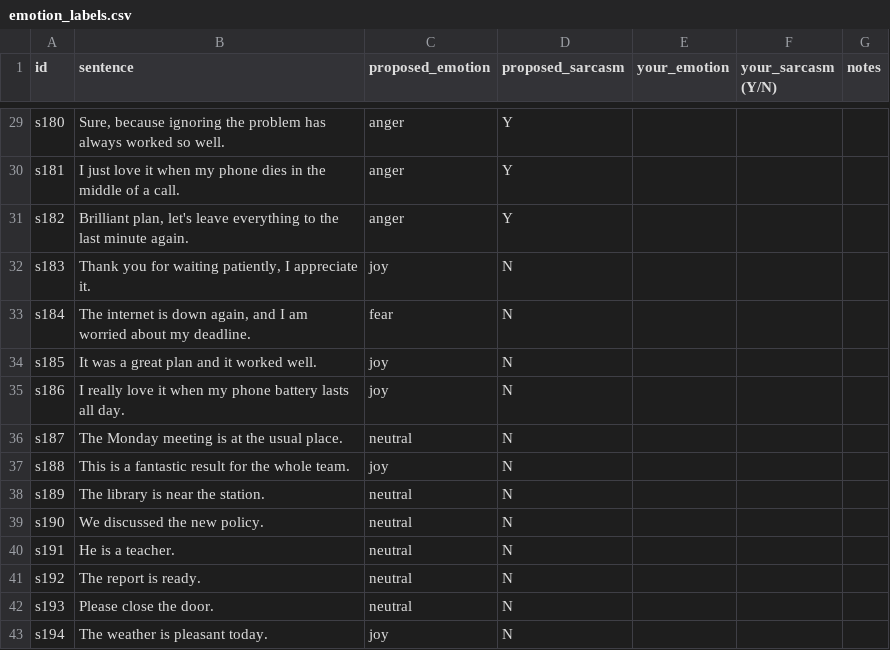
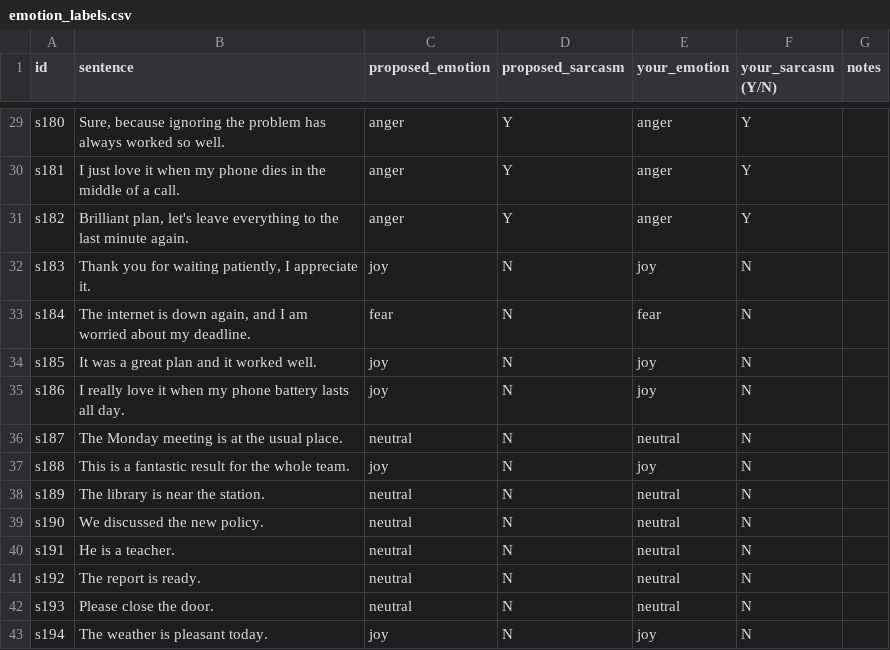
Before and after one commit to albymariam/meaningguard, a CSV file: data/review/emotion_labels.csv, drawn as a sheet; only a part is shown, gaps mark what is left out; the diff covers the shown part only; the diff names each change by its address in the sheet, - before the commit and + after, or states it on an @@ line.

Commit message:
Emotion labels (annotator 1), ignore Zone.Identifier

```diff
--- a/data/review/emotion_labels.csv
+++ b/data/review/emotion_labels.csv
-E29:E31 (your_emotion): (empty)
+E29:E31 (your_emotion): anger
-F29:F31 (your_sarcasm (Y/N)): (empty)
+F29:F31 (your_sarcasm (Y/N)): Y
-E32 (your_emotion): (empty)
+E32 (your_emotion): joy
-F32:F43 (your_sarcasm (Y/N)): (empty)
+F32:F43 (your_sarcasm (Y/N)): N
-E33 (your_emotion): (empty)
+E33 (your_emotion): fear
-E34:E35 (your_emotion): (empty)
+E34:E35 (your_emotion): joy
-E36 (your_emotion): (empty)
+E36 (your_emotion): neutral
-E37 (your_emotion): (empty)
+E37 (your_emotion): joy
-E38:E42 (your_emotion): (empty)
+E38:E42 (your_emotion): neutral
-E43 (your_emotion): (empty)
+E43 (your_emotion): joy
```
Also changed, not shown: 54 edited cells elsewhere in this file, 2 other files.
